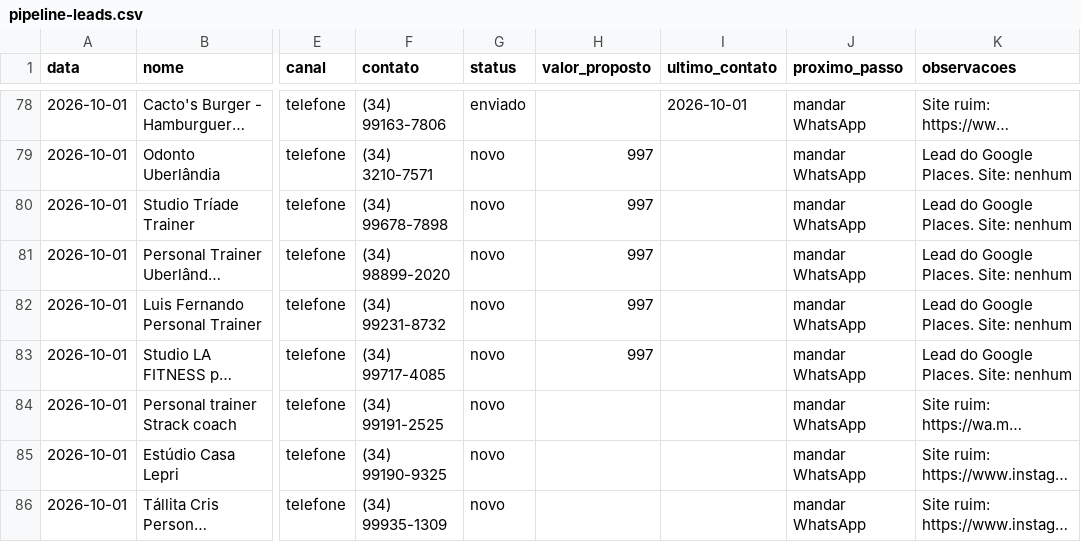
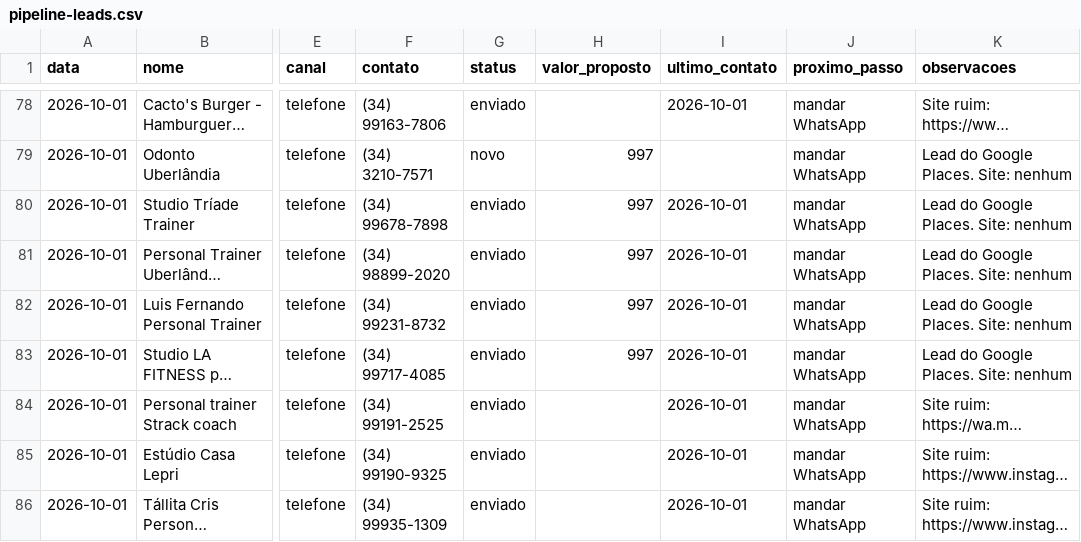
Before and after one commit to glearflame/rinear-systems-painel, a CSV file: pipeline-leads.csv, drawn as a sheet; only a part is shown, gaps mark what is left out; long unchanged cells end in …; the diff names each change by its address in the sheet, - before the commit and + after, or states it on an @@ line.

Commit message:
auto: sync pipeline 2026-10-01 (nicho: hamburgueria)

```diff
--- a/pipeline-leads.csv
+++ b/pipeline-leads.csv
-G80:G86 (status): novo
+G80:G86 (status): enviado
-I80:I86 (ultimo_contato): (empty)
+I80:I86 (ultimo_contato): 2026-10-01
```
